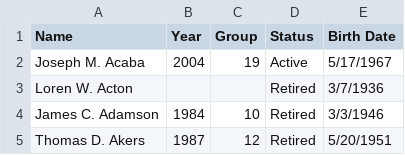
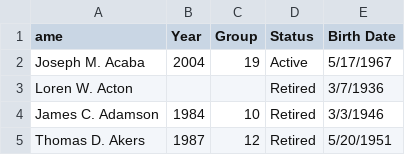
Before and after one commit to D-Matyas/project_NASA, a CSV file: astronauts.csv, drawn as a sheet; only a part is shown.

```diff
--- a/astronauts.csv
+++ b/astronauts.csv
@@ -1,2 +1,2 @@
-Name,Year,Group,Status,Birth Date
+ame,Year,Group,Status,Birth Date
 Joseph M. Acaba,2004,19,Active,5/17/1967
```
Also changed, not shown: 2 other files.
